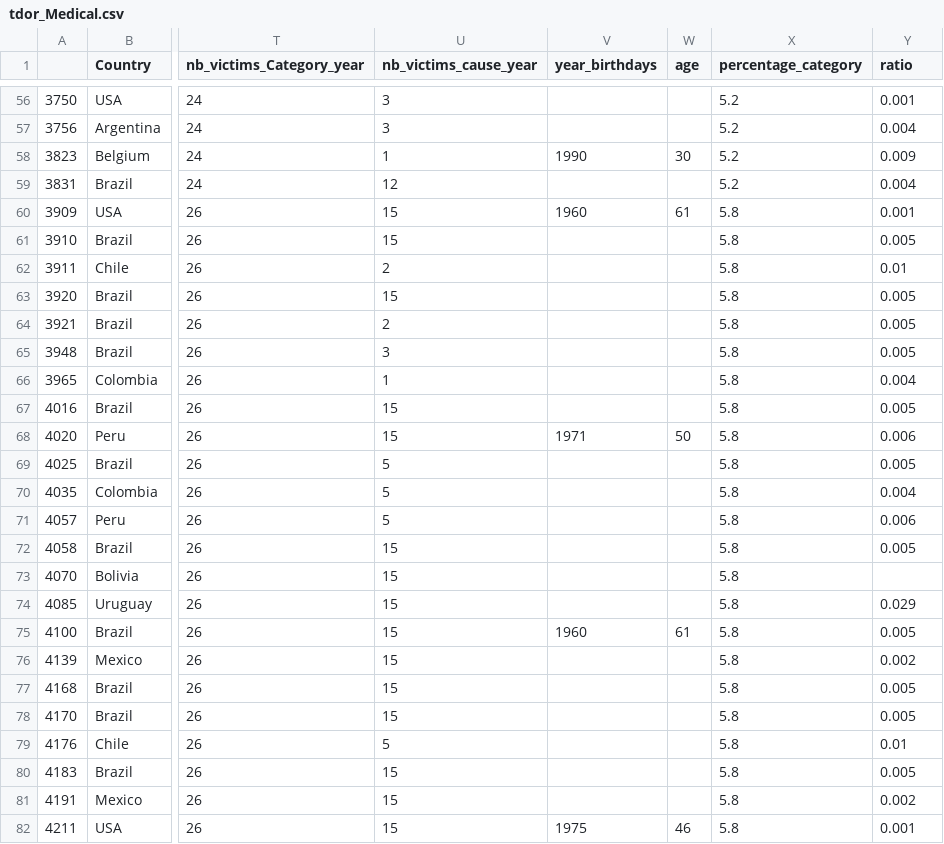
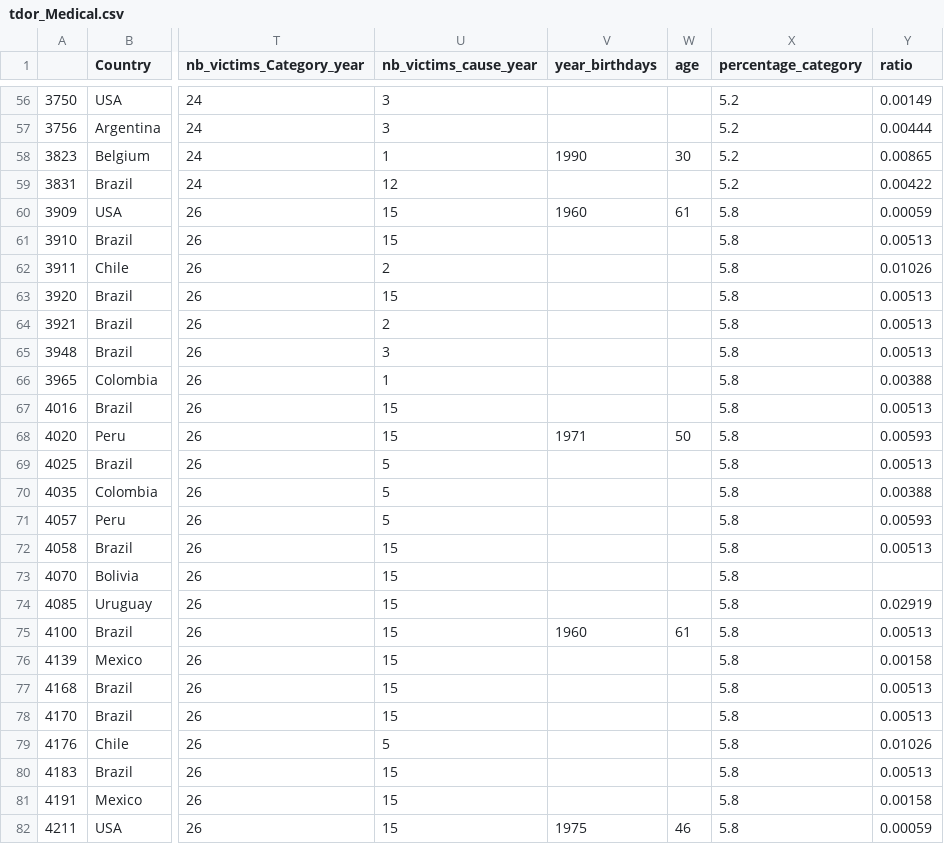
Before and after one commit to camlebrun/tdor_project, a CSV file: Data/tdor_Medical.csv, drawn as a sheet; only a part is shown, gaps mark what is left out; the diff covers the shown part only; the diff names each change by its address in the sheet, - before the commit and + after, or states it on an @@ line.

```diff
--- a/Data/tdor_Medical.csv
+++ b/Data/tdor_Medical.csv
-Y56 (ratio): 0.001
+Y56 (ratio): 0.00149
-Y57 (ratio): 0.004
+Y57 (ratio): 0.00444
-Y58 (ratio): 0.009
+Y58 (ratio): 0.00865
-Y59 (ratio): 0.004
+Y59 (ratio): 0.00422
-Y60 (ratio): 0.001
+Y60 (ratio): 0.00059
-Y61 (ratio): 0.005
+Y61 (ratio): 0.00513
-Y62 (ratio): 0.01
+Y62 (ratio): 0.01026
-Y63:Y65 (ratio): 0.005
+Y63:Y65 (ratio): 0.00513
-Y66 (ratio): 0.004
+Y66 (ratio): 0.00388
-Y67 (ratio): 0.005
+Y67 (ratio): 0.00513
-Y68 (ratio): 0.006
+Y68 (ratio): 0.00593
-Y69 (ratio): 0.005
+Y69 (ratio): 0.00513
-Y70 (ratio): 0.004
+Y70 (ratio): 0.00388
-Y71 (ratio): 0.006
+Y71 (ratio): 0.00593
-Y72 (ratio): 0.005
+Y72 (ratio): 0.00513
-Y74 (ratio): 0.029
+Y74 (ratio): 0.02919
-Y75 (ratio): 0.005
+Y75 (ratio): 0.00513
-Y76 (ratio): 0.002
+Y76 (ratio): 0.00158
-Y77:Y78 (ratio): 0.005
+Y77:Y78 (ratio): 0.00513
-Y79 (ratio): 0.01
+Y79 (ratio): 0.01026
-Y80 (ratio): 0.005
+Y80 (ratio): 0.00513
-Y81 (ratio): 0.002
+Y81 (ratio): 0.00158
-Y82 (ratio): 0.001
+Y82 (ratio): 0.00059
```
Also changed, not shown: 62 edited cells elsewhere in this file, Data/tdor_Custodial.csv, Data/tdor_Uncategorised.csv, 15 other files.
